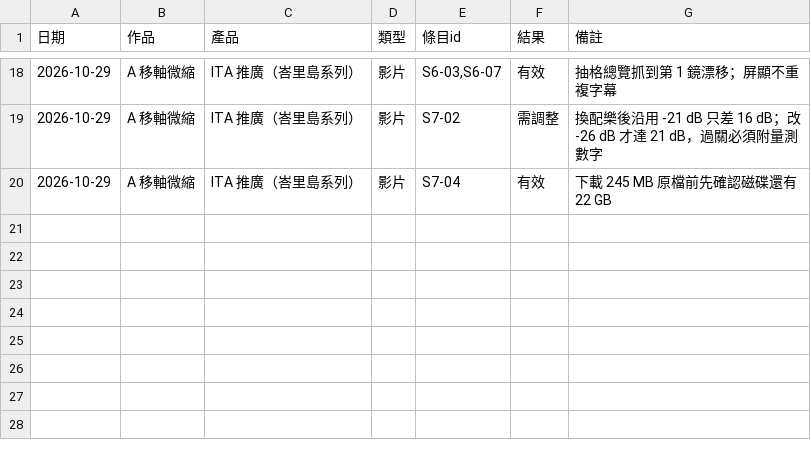
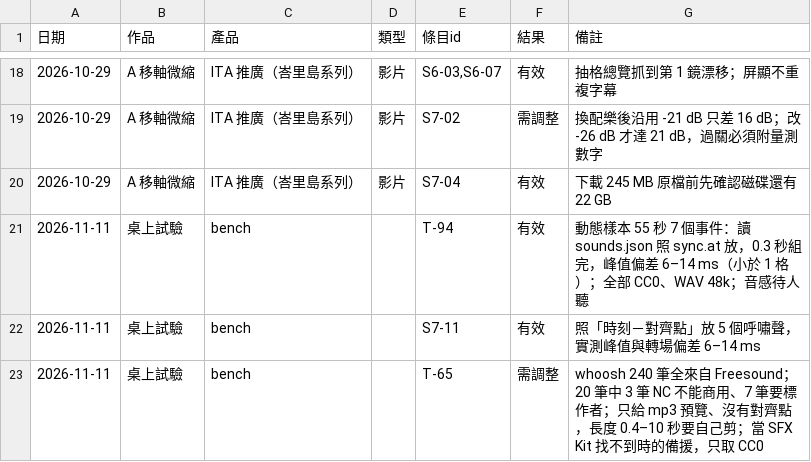
Before and after one commit to mick3412/production-playbook, a CSV file: data/runs.csv, drawn as a sheet; only a part is shown, gaps mark what is left out; the diff names each change by its address in the sheet, - before the commit and + after, or states it on an @@ line.

```diff
--- a/data/runs.csv
+++ b/data/runs.csv
+row 21: 2026-11-11 | 桌上試驗 | bench |  | T-94 | 有效 | 動態樣本 55 秒 7 個事件：讀 sounds.json 照 sync.at 放，0.3 秒組完，峰值偏差 6–14 ms（小於 1 格）；全部 CC0、WAV 48k；音感待人聽
+row 22: 2026-11-11 | 桌上試驗 | bench |  | S7-11 | 有效 | 照「時刻－對齊點」放 5 個呼嘯聲，實測峰值與轉場偏差 6–14 ms
+row 23: 2026-11-11 | 桌上試驗 | bench |  | T-65 | 需調整 | whoosh 240 筆全來自 Freesound；20 筆中 3 筆 NC 不能商用、7 筆要標作者；只給 mp3 預覽、沒有對齊點，長度 0.4–10 秒要自己剪；當 SFX Kit 找不到時的備援，只取 CC0
```
Also changed, not shown: 3 other files.
